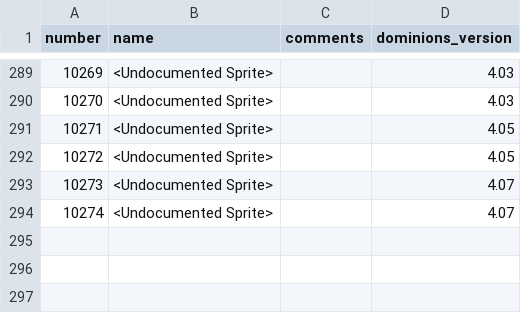
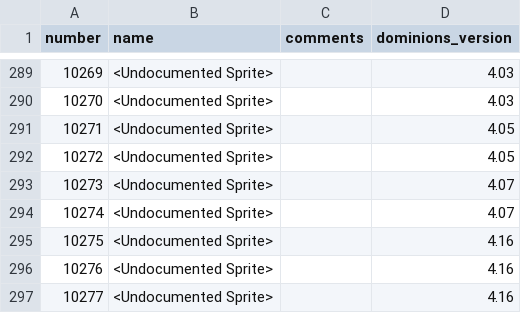
Before and after one commit to larzm42/dominions-tools, a CSV file: data/explosion-sprites.csv, drawn as a sheet; only a part is shown, gaps mark what is left out.

```diff
--- a/data/explosion-sprites.csv
+++ b/data/explosion-sprites.csv
@@ -294 +294,4 @@
 10274,"<Undocumented Sprite>",,4.07
+10275,"<Undocumented Sprite>",,4.16
+10276,"<Undocumented Sprite>",,4.16
+10277,"<Undocumented Sprite>",,4.16
```
Also changed, not shown: data/effects-info.csv, data/special-unique-summons.csv, 8 other files.
